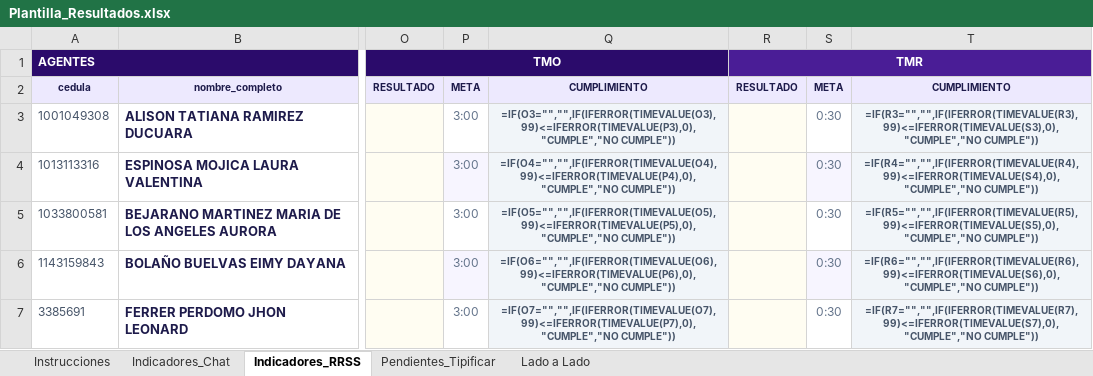
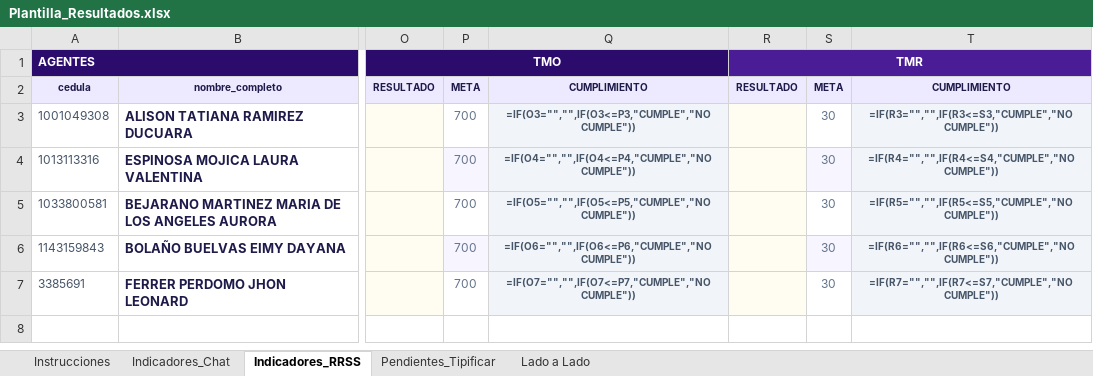
Before and after one commit to Oscarsuper/skill-inbound-dashboard, an Excel workbook: plantilla/Plantilla_Resultados.xlsx, sheet Indicadores_RRSS, drawn as a sheet; only a part is shown, gaps mark what is left out; values as stored, in another font and other column widths than the file's, no borders; formulas without a stored value are shown as written; the diff names each change by its address in the sheet, - before the commit and + after, or states it on an @@ line.

```diff
--- a/plantilla/Plantilla_Resultados.xlsx (sheet Indicadores_RRSS)
+++ b/plantilla/Plantilla_Resultados.xlsx (sheet Indicadores_RRSS)
-P3:P7: 3:00
+P3:P7: 700
-Q3: =IF(O3="","",IF(IFERROR(TIMEVALUE(O3),99)<=IFERROR(TIMEVALUE(P3),0),"CUMPLE","NO CUMPLE"))
+Q3: =IF(O3="","",IF(O3<=P3,"CUMPLE","NO CUMPLE"))
-S3:S7: 0:30
+S3:S7: 30
-T3: =IF(R3="","",IF(IFERROR(TIMEVALUE(R3),99)<=IFERROR(TIMEVALUE(S3),0),"CUMPLE","NO CUMPLE"))
+T3: =IF(R3="","",IF(R3<=S3,"CUMPLE","NO CUMPLE"))
-Q4: =IF(O4="","",IF(IFERROR(TIMEVALUE(O4),99)<=IFERROR(TIMEVALUE(P4),0),"CUMPLE","NO CUMPLE"))
+Q4: =IF(O4="","",IF(O4<=P4,"CUMPLE","NO CUMPLE"))
-T4: =IF(R4="","",IF(IFERROR(TIMEVALUE(R4),99)<=IFERROR(TIMEVALUE(S4),0),"CUMPLE","NO CUMPLE"))
+T4: =IF(R4="","",IF(R4<=S4,"CUMPLE","NO CUMPLE"))
-Q5: =IF(O5="","",IF(IFERROR(TIMEVALUE(O5),99)<=IFERROR(TIMEVALUE(P5),0),"CUMPLE","NO CUMPLE"))
+Q5: =IF(O5="","",IF(O5<=P5,"CUMPLE","NO CUMPLE"))
-T5: =IF(R5="","",IF(IFERROR(TIMEVALUE(R5),99)<=IFERROR(TIMEVALUE(S5),0),"CUMPLE","NO CUMPLE"))
+T5: =IF(R5="","",IF(R5<=S5,"CUMPLE","NO CUMPLE"))
-Q6: =IF(O6="","",IF(IFERROR(TIMEVALUE(O6),99)<=IFERROR(TIMEVALUE(P6),0),"CUMPLE","NO CUMPLE"))
+Q6: =IF(O6="","",IF(O6<=P6,"CUMPLE","NO CUMPLE"))
-T6: =IF(R6="","",IF(IFERROR(TIMEVALUE(R6),99)<=IFERROR(TIMEVALUE(S6),0),"CUMPLE","NO CUMPLE"))
+T6: =IF(R6="","",IF(R6<=S6,"CUMPLE","NO CUMPLE"))
-Q7: =IF(O7="","",IF(IFERROR(TIMEVALUE(O7),99)<=IFERROR(TIMEVALUE(P7),0),"CUMPLE","NO CUMPLE"))
+Q7: =IF(O7="","",IF(O7<=P7,"CUMPLE","NO CUMPLE"))
-T7: =IF(R7="","",IF(IFERROR(TIMEVALUE(R7),99)<=IFERROR(TIMEVALUE(S7),0),"CUMPLE","NO CUMPLE"))
+T7: =IF(R7="","",IF(R7<=S7,"CUMPLE","NO CUMPLE"))
```
Also changed, not shown: sheet Indicadores_Chat, sheet Instrucciones, 1 other file.
